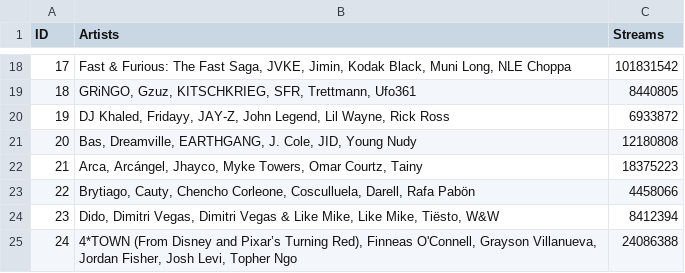
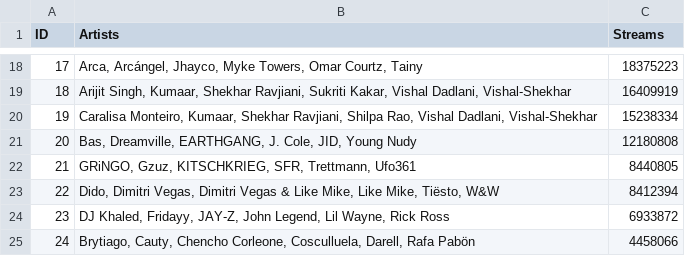
Before and after one commit to BhagatHarsh/Spotify-Analysis, a CSV file: artist_collaborations_size_6.csv, drawn as a sheet; only a part is shown, gaps mark what is left out; the diff covers the shown part only.

```diff
--- a/artist_collaborations_size_6.csv
+++ b/artist_collaborations_size_6.csv
@@ -18,8 +18,8 @@ ID,Artists,Streams
-17,"Fast & Furious: The Fast Saga, JVKE, Jimin, Kodak Black, Muni Long, NLE Choppa",101831542
-18,"GRiNGO, Gzuz, KITSCHKRIEG, SFR, Trettmann, Ufo361",8440805
-19,"DJ Khaled, Fridayy, JAY-Z, John Legend, Lil Wayne, Rick Ross",6933872
+17,"Arca, Arcángel, Jhayco, Myke Towers, Omar Courtz, Tainy",18375223
+18,"Arijit Singh, Kumaar, Shekhar Ravjiani, Sukriti Kakar, Vishal Dadlani, Vishal-Shekhar",16409919
+19,"Caralisa Monteiro, Kumaar, Shekhar Ravjiani, Shilpa Rao, Vishal Dadlani, Vishal-Shekhar",15238334
 20,"Bas, Dreamville, EARTHGANG, J. Cole, JID, Young Nudy",12180808
-21,"Arca, Arcángel, Jhayco, Myke Towers, Omar Courtz, Tainy",18375223
-22,"Brytiago, Cauty, Chencho Corleone, Cosculluela, Darell, Rafa Pabön",4458066
-23,"Dido, Dimitri Vegas, Dimitri Vegas & Like Mike, Like Mike, Tiësto, W&W",8412394
-24,"4*TOWN (From Disney and Pixar’s Turning Red), Finneas O'Connell, Grayson Villanueva, Jordan Fisher, Josh Levi, Topher Ngo",24086388
+21,"GRiNGO, Gzuz, KITSCHKRIEG, SFR, Trettmann, Ufo361",8440805
+22,"Dido, Dimitri Vegas, Dimitri Vegas & Like Mike, Like Mike, Tiësto, W&W",8412394
+23,"DJ Khaled, Fridayy, JAY-Z, John Legend, Lil Wayne, Rick Ross",6933872
+24,"Brytiago, Cauty, Chencho Corleone, Cosculluela, Darell, Rafa Pabön",4458066
```
Also changed, not shown: 32 edited cells elsewhere in this file, artist_collaborations_size_1.csv, artist_collaborations_size_2.csv, 3 other files.
